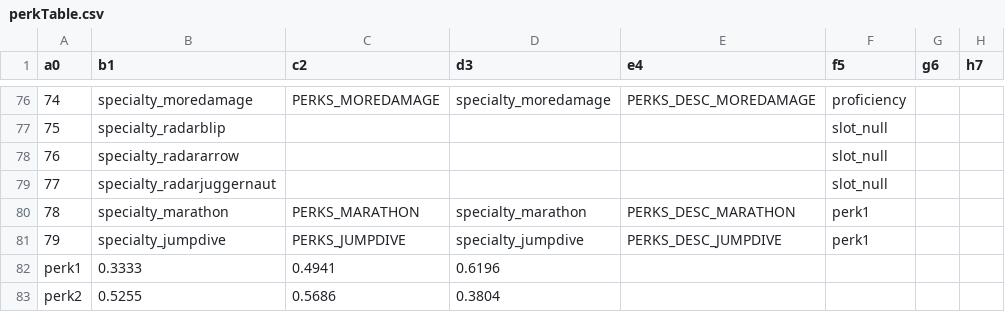
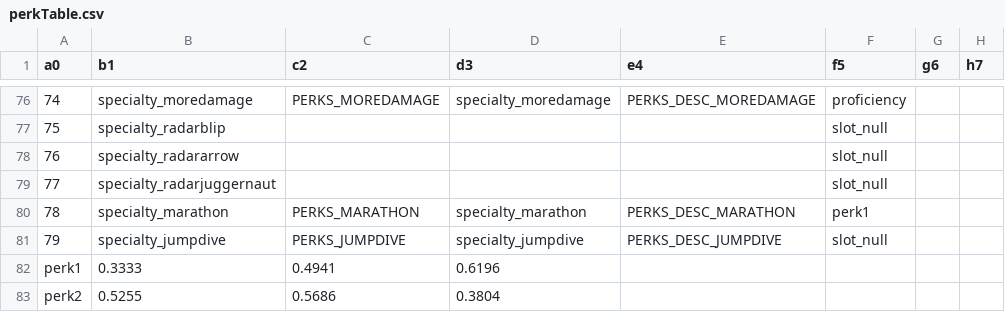
Before and after one commit to diamante0018/InfectedGSC, a CSV file: raw/mp/perkTable.csv, drawn as a sheet; only a part is shown, gaps mark what is left out; the diff names each change by its address in the sheet, - before the commit and + after, or states it on an @@ line.

Commit message:
Little detail

```diff
--- a/raw/mp/perkTable.csv
+++ b/raw/mp/perkTable.csv
-F81 (f5): perk1
+F81 (f5): slot_null
```
